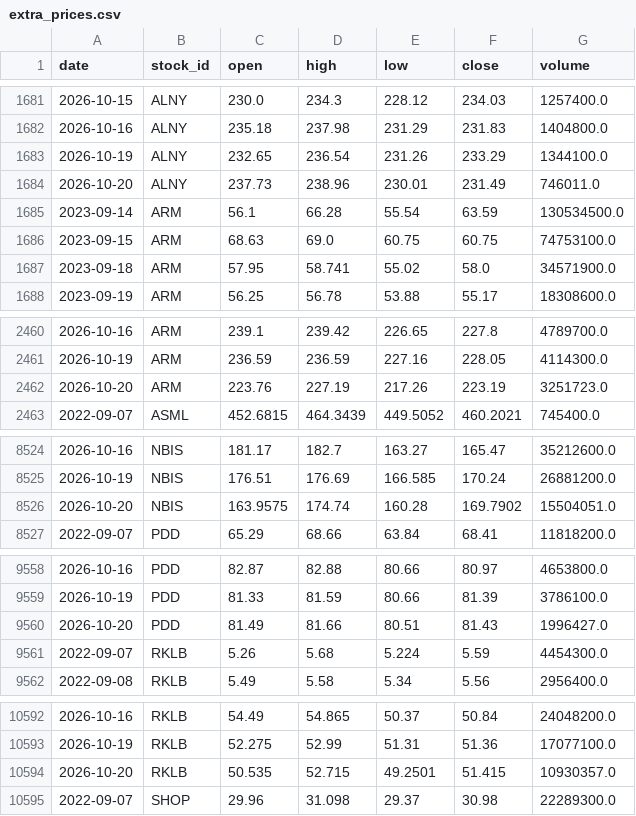
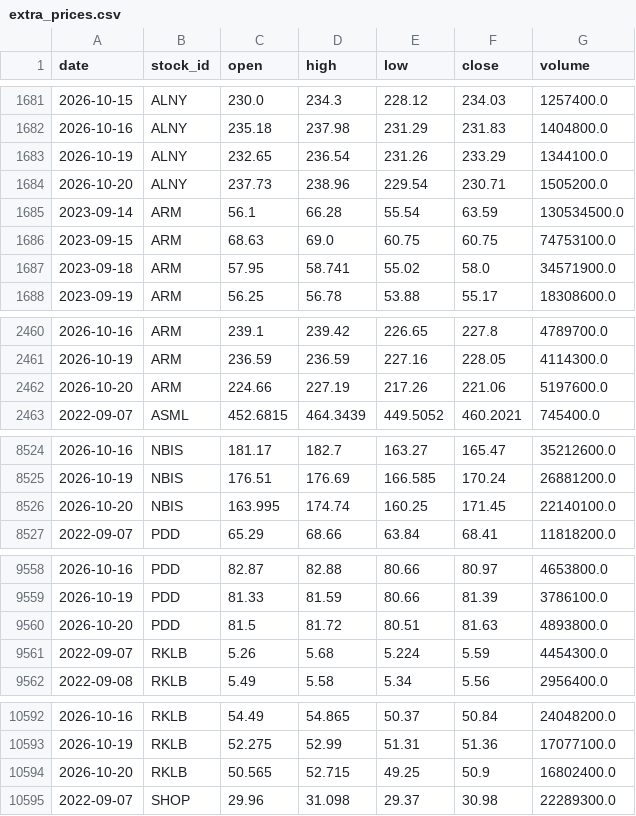
Before and after one commit to LiSh-chen/ForClaude, a CSV file: stock-derby/data/extra_prices.csv, drawn as a sheet; only a part is shown, gaps mark what is left out; the diff covers the shown part only.

```diff
--- a/stock-derby/data/extra_prices.csv
+++ b/stock-derby/data/extra_prices.csv
@@ -1683,3 +1683,3 @@ date,stock_id,open,high,low,close,volume
 2026-10-19,ALNY,232.65,236.54,231.26,233.29,1344100.0
-2026-10-20,ALNY,237.73,238.96,230.01,231.49,746011.0
+2026-10-20,ALNY,237.73,238.96,229.54,230.71,1505200.0
 2023-09-14,ARM,56.1,66.28,55.54,63.59,130534500.0
@@ -2461,3 +2461,3 @@ date,stock_id,open,high,low,close,volume
 2026-10-19,ARM,236.59,236.59,227.16,228.05,4114300.0
-2026-10-20,ARM,223.76,227.19,217.26,223.19,3251723.0
+2026-10-20,ARM,224.66,227.19,217.26,221.06,5197600.0
 2022-09-07,ASML,452.6815,464.3439,449.5052,460.2021,745400.0
@@ -8525,3 +8525,3 @@ date,stock_id,open,high,low,close,volume
 2026-10-19,NBIS,176.51,176.69,166.585,170.24,26881200.0
-2026-10-20,NBIS,163.9575,174.74,160.28,169.7902,15504051.0
+2026-10-20,NBIS,163.995,174.74,160.25,171.45,22140100.0
 2022-09-07,PDD,65.29,68.66,63.84,68.41,11818200.0
@@ -9559,3 +9559,3 @@ date,stock_id,open,high,low,close,volume
 2026-10-19,PDD,81.33,81.59,80.66,81.39,3786100.0
-2026-10-20,PDD,81.49,81.66,80.51,81.43,1996427.0
+2026-10-20,PDD,81.5,81.72,80.51,81.63,4893800.0
 2022-09-07,RKLB,5.26,5.68,5.224,5.59,4454300.0
@@ -10593,3 +10593,3 @@ date,stock_id,open,high,low,close,volume
 2026-10-19,RKLB,52.275,52.99,51.31,51.36,17077100.0
-2026-10-20,RKLB,50.535,52.715,49.2501,51.415,10930357.0
+2026-10-20,RKLB,50.565,52.715,49.25,50.9,16802400.0
 2022-09-07,SHOP,29.96,31.098,29.37,30.98,22289300.0
```
Also changed, not shown: 35 edited cells elsewhere in this file, stock-derby/data/extra_earnings.csv, 1 other file.
